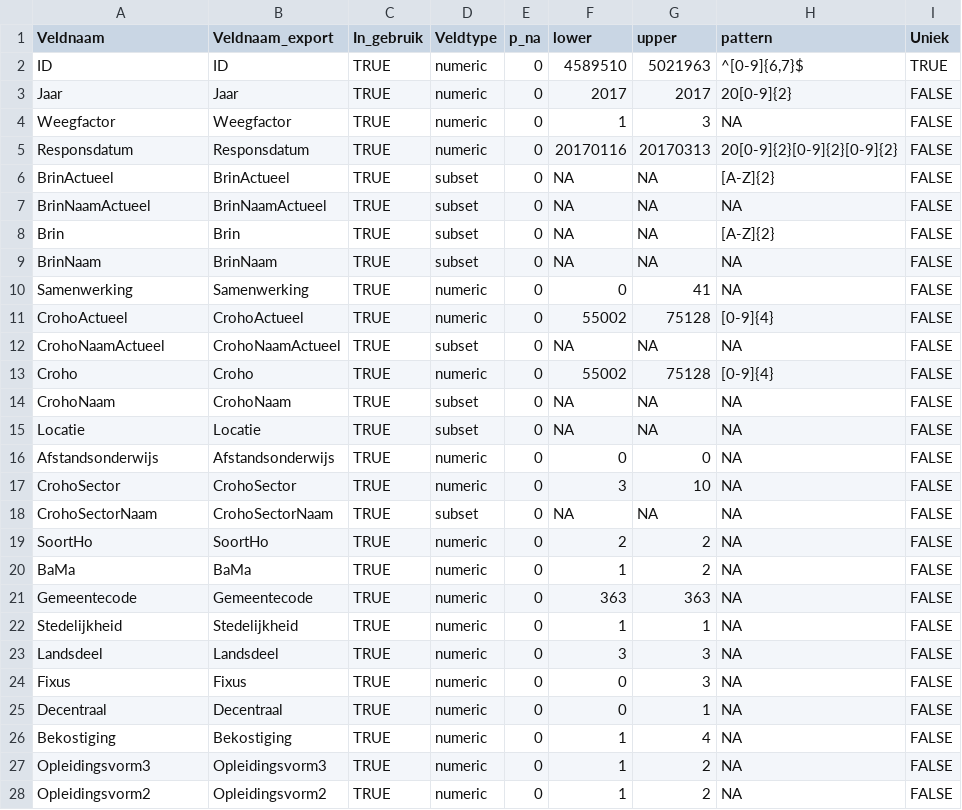
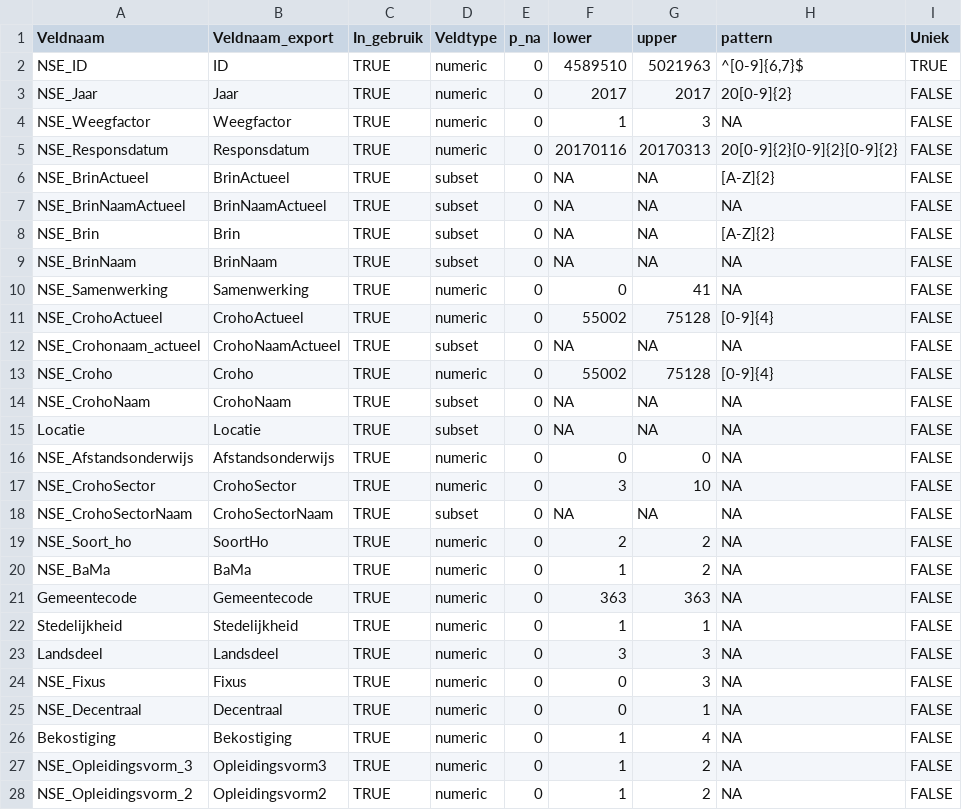
Before and after one commit to vusaverse/data_asset_catalog, a CSV file: nse/NSE_JD_2017.csv, drawn as a sheet; only a part is shown; the diff covers the shown part only; the diff names each change by its address in the sheet, - before the commit and + after, or states it on an @@ line.

Commit message:
update: data assets using existing definitions

```diff
--- a/nse/NSE_JD_2017.csv
+++ b/nse/NSE_JD_2017.csv
-A2 (Veldnaam): ID
+A2 (Veldnaam): NSE_ID
-A3 (Veldnaam): Jaar
+A3 (Veldnaam): NSE_Jaar
-A4 (Veldnaam): Weegfactor
+A4 (Veldnaam): NSE_Weegfactor
-A5 (Veldnaam): Responsdatum
+A5 (Veldnaam): NSE_Responsdatum
-A6 (Veldnaam): BrinActueel
+A6 (Veldnaam): NSE_BrinActueel
-A7 (Veldnaam): BrinNaamActueel
+A7 (Veldnaam): NSE_BrinNaamActueel
-A8 (Veldnaam): Brin
+A8 (Veldnaam): NSE_Brin
-A9 (Veldnaam): BrinNaam
+A9 (Veldnaam): NSE_BrinNaam
-A10 (Veldnaam): Samenwerking
+A10 (Veldnaam): NSE_Samenwerking
-A11 (Veldnaam): CrohoActueel
+A11 (Veldnaam): NSE_CrohoActueel
-A12 (Veldnaam): CrohoNaamActueel
+A12 (Veldnaam): NSE_Crohonaam_actueel
-A13 (Veldnaam): Croho
+A13 (Veldnaam): NSE_Croho
-A14 (Veldnaam): CrohoNaam
+A14 (Veldnaam): NSE_CrohoNaam
-A16 (Veldnaam): Afstandsonderwijs
+A16 (Veldnaam): NSE_Afstandsonderwijs
-A17 (Veldnaam): CrohoSector
+A17 (Veldnaam): NSE_CrohoSector
-A18 (Veldnaam): CrohoSectorNaam
+A18 (Veldnaam): NSE_CrohoSectorNaam
-A19 (Veldnaam): SoortHo
+A19 (Veldnaam): NSE_Soort_ho
-A20 (Veldnaam): BaMa
+A20 (Veldnaam): NSE_BaMa
-A24 (Veldnaam): Fixus
+A24 (Veldnaam): NSE_Fixus
-A25 (Veldnaam): Decentraal
+A25 (Veldnaam): NSE_Decentraal
-A27 (Veldnaam): Opleidingsvorm3
+A27 (Veldnaam): NSE_Opleidingsvorm_3
-A28 (Veldnaam): Opleidingsvorm2
+A28 (Veldnaam): NSE_Opleidingsvorm_2
```
Also changed, not shown: 49 edited cells elsewhere in this file, nse/NSE_JD_2018.csv, nse/NSE_JD_2024.csv.
